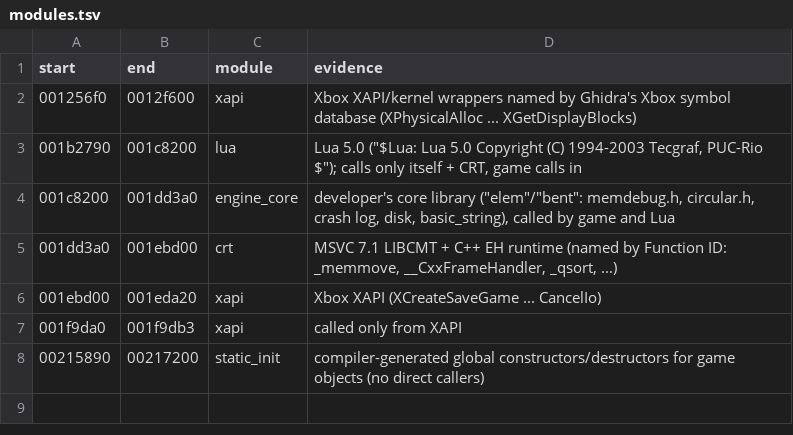
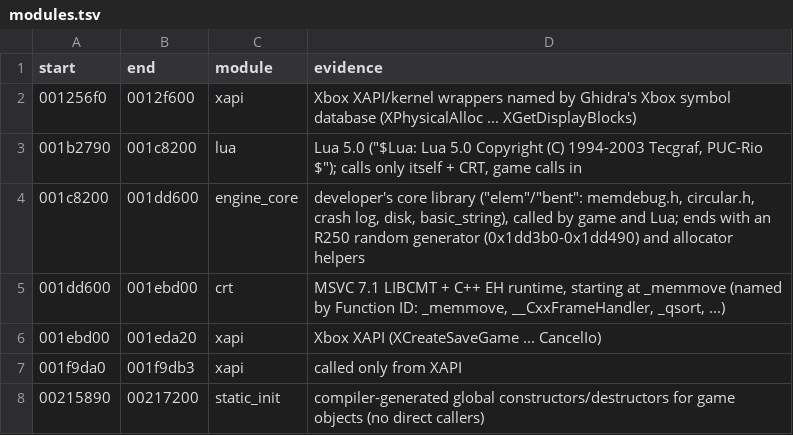
Before and after one commit to BlueOptimist/dra2-recomp, a TSV file: analysis/modules.tsv, drawn as a sheet.

Commit message:
Identify the C runtime functions the game calls
analysis/crt_signatures.tsv names and types the 24 CRT functions Ghidra's
library signatures missed (strstr, strchr, tolower/toupper, _finite, atof,
free, _strdup, _cexit, exception ctor/copy, _CxxThrowException, the x87
helpers _ftol/_CIacos/_CIasin/_CIatan2/_CIpow, XAPI CreateDirectoryA) and
fixes six CRT functions that were committed as __stdcall.
ApplyCrtSignatures.java applies it, with ST0/ST1/EDX:EAX custom storage for
the x87 helpers so their arguments appear at every call site.

port/crt_math.c implements the x87 helpers; cxx_runtime.c the exception
pieces; xapi.c CreateDirectoryA. 0x1dd3a0-0x1dd5ff (R250 random generator,
allocator helpers) moves from crt to engine_core. gen_platform_stubs.py now
reads the game objects directly and gets the XDK address ranges right.

```diff
--- a/analysis/modules.tsv
+++ b/analysis/modules.tsv
@@ -3,4 +3,4 @@ start	end	module	evidence
 001b2790	001c8200	lua	Lua 5.0 ("$Lua: Lua 5.0 Copyright (C) 1994-2003 Tecgraf, PUC-Rio $"); calls only itself + CRT, game calls in
-001c8200	001dd3a0	engine_core	developer's core library ("elem"/"bent": memdebug.h, circular.h, crash log, disk, basic_string), called by game and Lua
-001dd3a0	001ebd00	crt	MSVC 7.1 LIBCMT + C++ EH runtime (named by Function ID: _memmove, __CxxFrameHandler, _qsort, ...)
+001c8200	001dd600	engine_core	developer's core library ("elem"/"bent": memdebug.h, circular.h, crash log, disk, basic_string), called by game and Lua; ends with an R250 random generator (0x1dd3b0-0x1dd490) and allocator helpers
+001dd600	001ebd00	crt	MSVC 7.1 LIBCMT + C++ EH runtime, starting at _memmove (named by Function ID: _memmove, __CxxFrameHandler, _qsort, ...)
 001ebd00	001eda20	xapi	Xbox XAPI (XCreateSaveGame ... CancelIo)
```
Also changed, not shown: 10 other files.
